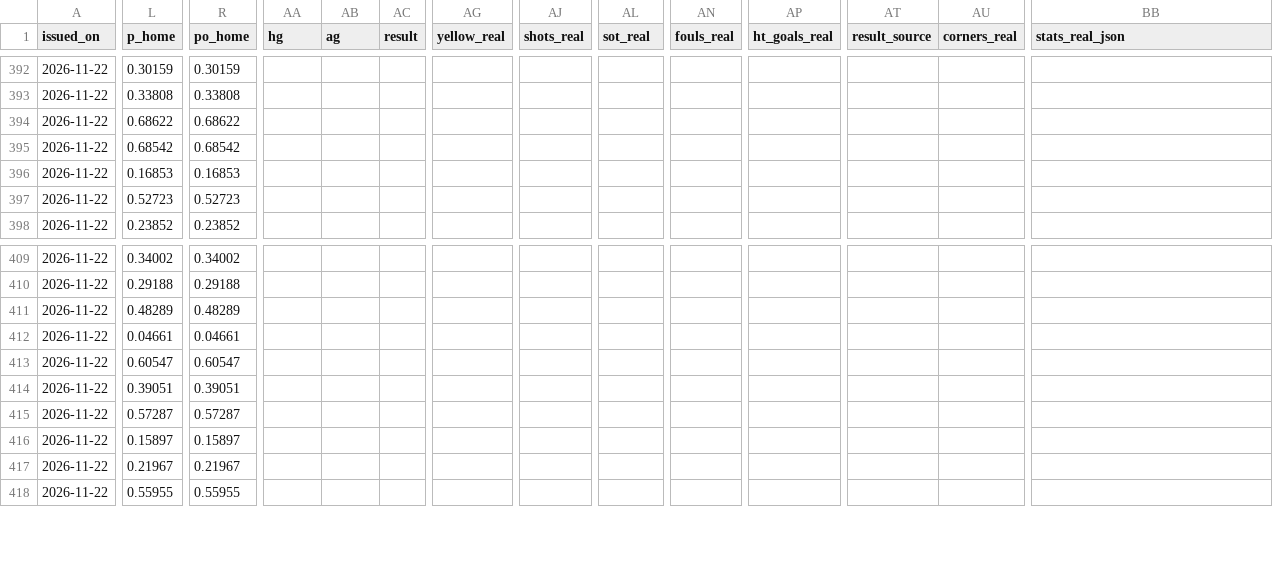
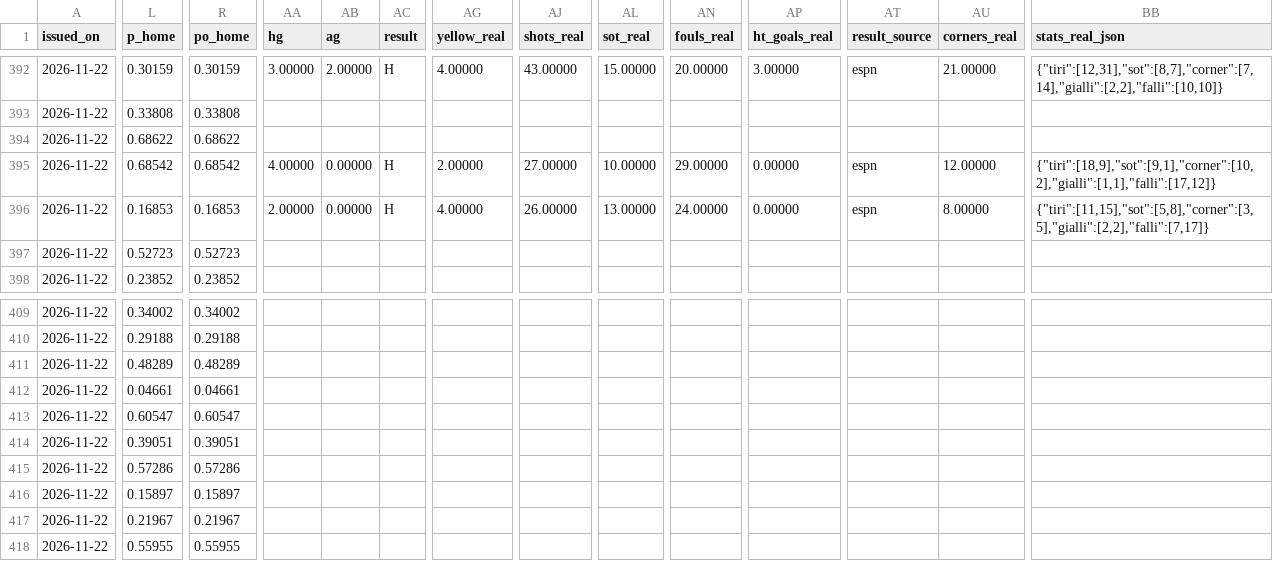
Before and after one commit to riccardogobbo01/football-predictor, a CSV file: docs/history.csv, drawn as a sheet; only a part is shown, gaps mark what is left out; the diff covers the shown part only; the diff names each change by its address in the sheet, - before the commit and + after, or states it on an @@ line.

```diff
--- a/docs/history.csv
+++ b/docs/history.csv
-AA392 (hg): (empty)
+AA392 (hg): 3.00000
-AB392 (ag): (empty)
+AB392 (ag): 2.00000
-AC392 (result): (empty)
+AC392 (result): H
-AG392 (yellow_real): (empty)
+AG392 (yellow_real): 4.00000
-AJ392 (shots_real): (empty)
+AJ392 (shots_real): 43.00000
-AL392 (sot_real): (empty)
+AL392 (sot_real): 15.00000
-AN392 (fouls_real): (empty)
+AN392 (fouls_real): 20.00000
-AP392 (ht_goals_real): (empty)
+AP392 (ht_goals_real): 3.00000
-AT392 (result_source): (empty)
+AT392 (result_source): espn
-AU392 (corners_real): (empty)
+AU392 (corners_real): 21.00000
-BB392 (stats_real_json): (empty)
+BB392 (stats_real_json): {"tiri":[12,31],"sot":[8,7],"corner":[7,14],"gialli":[2,2],"falli":[10,10]}
-AA395 (hg): (empty)
+AA395 (hg): 4.00000
-AB395:AB396 (ag): (empty)
+AB395:AB396 (ag): 0.00000
-AC395:AC396 (result): (empty)
+AC395:AC396 (result): H
-AG395 (yellow_real): (empty)
+AG395 (yellow_real): 2.00000
-AJ395 (shots_real): (empty)
+AJ395 (shots_real): 27.00000
-AL395 (sot_real): (empty)
+AL395 (sot_real): 10.00000
-AN395 (fouls_real): (empty)
+AN395 (fouls_real): 29.00000
-AP395:AP396 (ht_goals_real): (empty)
+AP395:AP396 (ht_goals_real): 0.00000
-AT395:AT396 (result_source): (empty)
+AT395:AT396 (result_source): espn
-AU395 (corners_real): (empty)
+AU395 (corners_real): 12.00000
-BB395 (stats_real_json): (empty)
+BB395 (stats_real_json): {"tiri":[18,9],"sot":[9,1],"corner":[10,2],"gialli":[1,1],"falli":[17,12]}
-AA396 (hg): (empty)
+AA396 (hg): 2.00000
-AG396 (yellow_real): (empty)
+AG396 (yellow_real): 4.00000
-AJ396 (shots_real): (empty)
+AJ396 (shots_real): 26.00000
-AL396 (sot_real): (empty)
+AL396 (sot_real): 13.00000
-AN396 (fouls_real): (empty)
+AN396 (fouls_real): 24.00000
-AU396 (corners_real): (empty)
+AU396 (corners_real): 8.00000
-BB396 (stats_real_json): (empty)
+BB396 (stats_real_json): {"tiri":[11,15],"sot":[5,8],"corner":[3,5],"gialli":[2,2],"falli":[7,17]}
-L415 (p_home): 0.57287
+L415 (p_home): 0.57286
-R415 (po_home): 0.57287
+R415 (po_home): 0.57286
```
Also changed, not shown: 67 edited cells elsewhere in this file, docs/mycombo_history.csv, docs/odds_secondary.csv, 16 other files.
